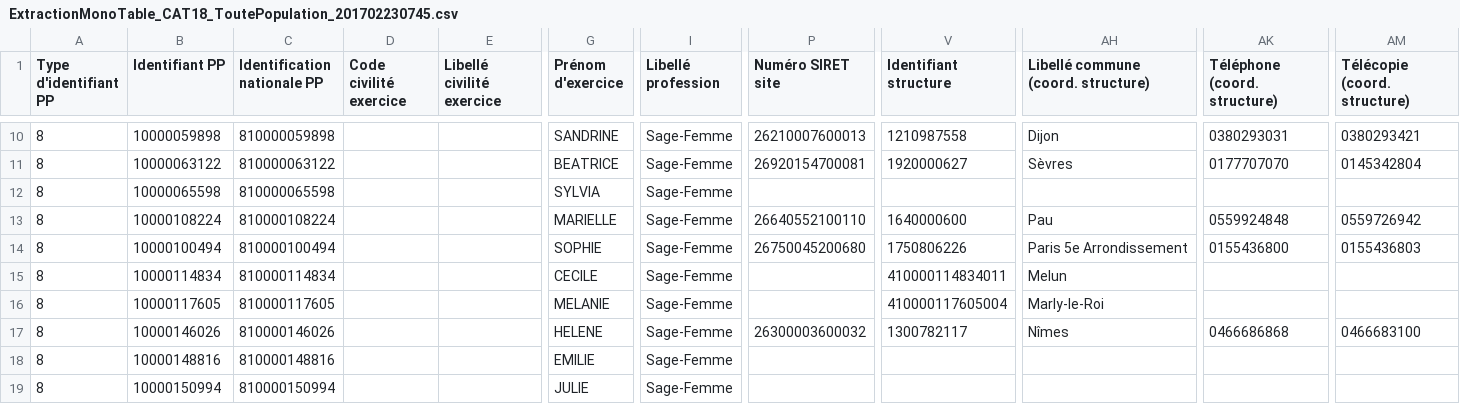
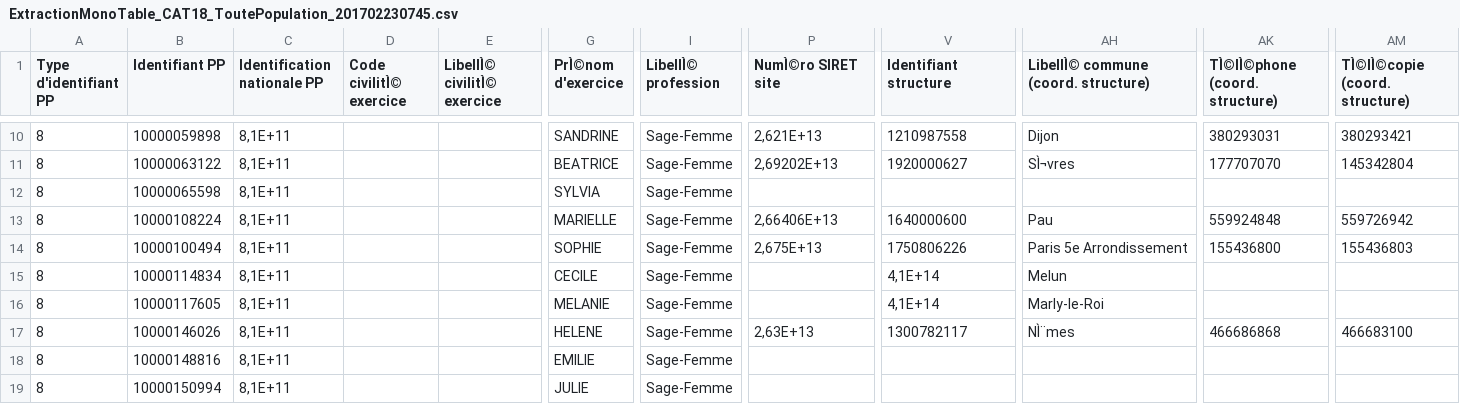
Before and after one commit to AurelienBg/dr-home, a CSV file: data/ExtractionMonoTable_CAT18_ToutePopulation_201702230745.csv, drawn as a sheet; only a part is shown, gaps mark what is left out; the diff covers the shown part only; the diff names each change by its address in the sheet, - before the commit and + after, or states it on an @@ line.

```diff
--- a/data/ExtractionMonoTable_CAT18_ToutePopulation_201702230745.csv
+++ b/data/ExtractionMonoTable_CAT18_ToutePopulation_201702230745.csv
-D1: Code civilité exercice
+D1: Code civilitÌ© exercice
-E1: Libellé civilité exercice
+E1: LibellÌ© civilitÌ© exercice
-G1: Prénom d'exercice
+G1: PrÌ©nom d'exercice
-I1: Libellé profession
+I1: LibellÌ© profession
-P1: Numéro SIRET site
+P1: NumÌ©ro SIRET site
-AH1: Libellé commune (coord. structure)
+AH1: LibellÌ© commune (coord. structure)
-AK1: Téléphone (coord. structure)
+AK1: TÌ©lÌ©phone (coord. structure)
-AM1: Télécopie (coord. structure)
+AM1: TÌ©lÌ©copie (coord. structure)
-C10 (Identification nationale PP): 810000059898
+C10 (Identification nationale PP): 8,1E+11
-P10 (NumÌ©ro SIRET site): 26210007600013
+P10 (NumÌ©ro SIRET site): 2,621E+13
-AK10 (TÌ©lÌ©phone (coord. structure)): 0380293031
+AK10 (TÌ©lÌ©phone (coord. structure)): 380293031
-AM10 (TÌ©lÌ©copie (coord. structure)): 0380293421
+AM10 (TÌ©lÌ©copie (coord. structure)): 380293421
-C11 (Identification nationale PP): 810000063122
+C11 (Identification nationale PP): 8,1E+11
-P11 (NumÌ©ro SIRET site): 26920154700081
+P11 (NumÌ©ro SIRET site): 2,69202E+13
-AH11: Sèvres
+AH11: SÌ¬vres
-AK11 (TÌ©lÌ©phone (coord. structure)): 0177707070
+AK11 (TÌ©lÌ©phone (coord. structure)): 177707070
-AM11 (TÌ©lÌ©copie (coord. structure)): 0145342804
+AM11 (TÌ©lÌ©copie (coord. structure)): 145342804
-C12 (Identification nationale PP): 810000065598
+C12 (Identification nationale PP): 8,1E+11
-C13 (Identification nationale PP): 810000108224
+C13 (Identification nationale PP): 8,1E+11
-P13 (NumÌ©ro SIRET site): 26640552100110
+P13 (NumÌ©ro SIRET site): 2,66406E+13
-AK13 (TÌ©lÌ©phone (coord. structure)): 0559924848
+AK13 (TÌ©lÌ©phone (coord. structure)): 559924848
-AM13 (TÌ©lÌ©copie (coord. structure)): 0559726942
+AM13 (TÌ©lÌ©copie (coord. structure)): 559726942
-C14 (Identification nationale PP): 810000100494
+C14 (Identification nationale PP): 8,1E+11
-P14 (NumÌ©ro SIRET site): 26750045200680
+P14 (NumÌ©ro SIRET site): 2,675E+13
-AK14 (TÌ©lÌ©phone (coord. structure)): 0155436800
+AK14 (TÌ©lÌ©phone (coord. structure)): 155436800
-AM14 (TÌ©lÌ©copie (coord. structure)): 0155436803
+AM14 (TÌ©lÌ©copie (coord. structure)): 155436803
-C15 (Identification nationale PP): 810000114834
+C15 (Identification nationale PP): 8,1E+11
-V15 (Identifiant structure): 410000114834011
+V15 (Identifiant structure): 4,1E+14
-C16 (Identification nationale PP): 810000117605
+C16 (Identification nationale PP): 8,1E+11
-V16 (Identifiant structure): 410000117605004
+V16 (Identifiant structure): 4,1E+14
-C17 (Identification nationale PP): 810000146026
+C17 (Identification nationale PP): 8,1E+11
-P17 (NumÌ©ro SIRET site): 26300003600032
+P17 (NumÌ©ro SIRET site): 2,63E+13
-AH17: Nîmes
+AH17: NÌ¨mes
-AK17 (TÌ©lÌ©phone (coord. structure)): 0466686868
+AK17 (TÌ©lÌ©phone (coord. structure)): 466686868
-AM17 (TÌ©lÌ©copie (coord. structure)): 0466683100
+AM17 (TÌ©lÌ©copie (coord. structure)): 466683100
-C18 (Identification nationale PP): 810000148816
+C18 (Identification nationale PP): 8,1E+11
-C19 (Identification nationale PP): 810000150994
+C19 (Identification nationale PP): 8,1E+11
```
Also changed, not shown: 70 edited cells elsewhere in this file, 9 other files.
